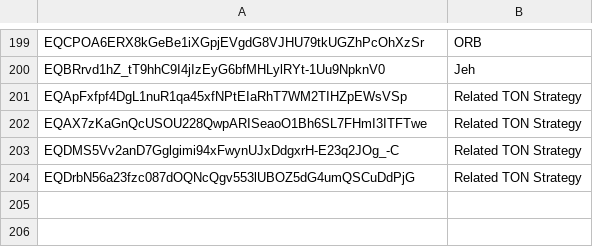
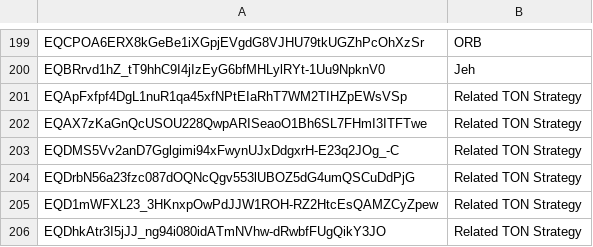
Before and after one commit to awesome-doge/validators.doge.tg, a CSV file: labels.csv, drawn as a sheet; only a part is shown, gaps mark what is left out.

Commit message:
Updates labels in CSV file
Adds new entries to the labels CSV file, expanding the dataset with additional categorized items.

```diff
--- a/labels.csv
+++ b/labels.csv
@@ -204 +204,3 @@ EQDMS5Vv2anD7Gglgimi94xFwynUJxDdgxrH-E23q2JOg_-C,Related TON Strategy
 EQDrbN56a23fzc087dOQNcQgv553lUBOZ5dG4umQSCuDdPjG,Related TON Strategy
+EQD1mWFXL23_3HKnxpOwPdJJW1ROH-RZ2HtcEsQAMZCyZpew,Related TON Strategy
+EQDhkAtr3I5jJJ_ng94i080idATmNVhw-dRwbfFUgQikY3JO,Related TON Strategy
```
